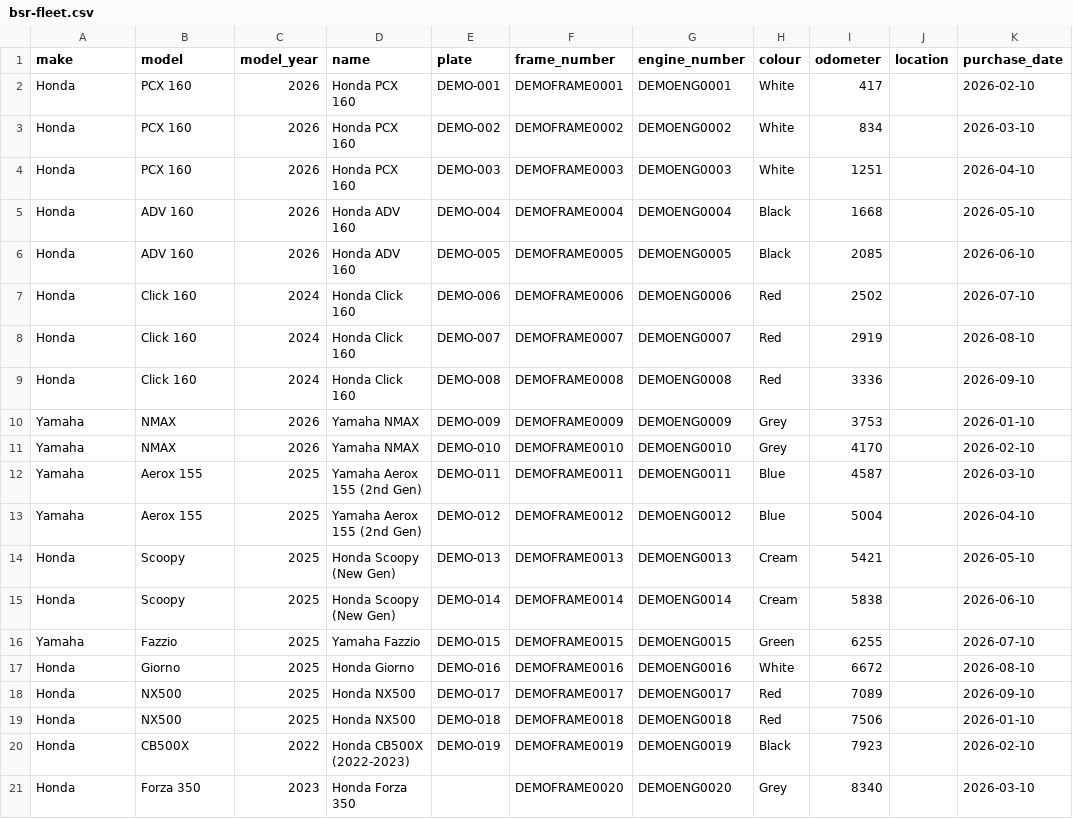
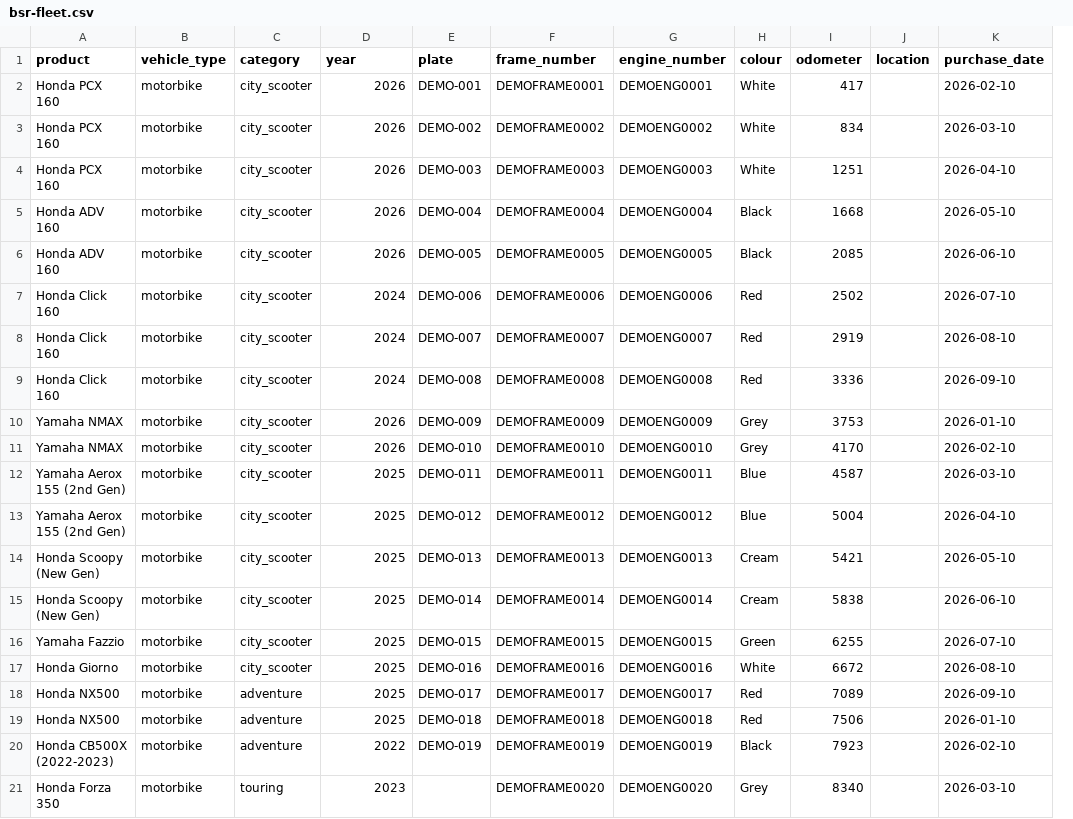
Before and after one commit to fourjunipers/Bike-Booking, a CSV file: apps/platform/scripts/demo/bsr-fleet.csv, drawn as a sheet; only a part is shown; removed rows and columns are numbered as before the commit, all else as after; the diff names each change by its address in the sheet, - before the commit and + after, or states it on an @@ line.

```diff
--- a/apps/platform/scripts/demo/bsr-fleet.csv
+++ b/apps/platform/scripts/demo/bsr-fleet.csv
+column C (category), rows 2-21: city_scooter | city_scooter | city_scooter | city_scooter | city_scooter | city_scooter | city_scooter | city_scooter | city_scooter | city_scooter | city_scooter | city_scooter | city_scooter | city_scooter | city_scooter | city_scooter | adventure | adventure | adventure | touring
-column D (name), rows 2-21: Honda PCX 160 | Honda PCX 160 | Honda PCX 160 | Honda ADV 160 | Honda ADV 160 | Honda Click 160 | Honda Click 160 | Honda Click 160 | Yamaha NMAX | Yamaha NMAX | Yamaha Aerox 155 (2nd Gen) | Yamaha Aerox 155 (2nd Gen) | Honda Scoopy (New Gen) | Honda Scoopy (New Gen) | Yamaha Fazzio | Honda Giorno | Honda NX500 | Honda NX500 | Honda CB500X (2022-2023) | Honda Forza 350
-A1: make
+A1: product
-B1: model
+B1: vehicle_type
-D1: model_year
+D1: year
-A2:A4 (product): Honda
+A2:A4 (product): Honda PCX 160
-B2:B4 (vehicle_type): PCX 160
+B2:B4 (vehicle_type): motorbike
-A5:A6 (product): Honda
+A5:A6 (product): Honda ADV 160
-B5:B6 (vehicle_type): ADV 160
+B5:B6 (vehicle_type): motorbike
-A7:A9 (product): Honda
+A7:A9 (product): Honda Click 160
-B7:B9 (vehicle_type): Click 160
+B7:B9 (vehicle_type): motorbike
-A10:A11 (product): Yamaha
+A10:A11 (product): Yamaha NMAX
-B10:B11 (vehicle_type): NMAX
+B10:B11 (vehicle_type): motorbike
-A12:A13 (product): Yamaha
+A12:A13 (product): Yamaha Aerox 155 (2nd Gen)
-B12:B13 (vehicle_type): Aerox 155
+B12:B13 (vehicle_type): motorbike
-A14:A15 (product): Honda
+A14:A15 (product): Honda Scoopy (New Gen)
-B14:B15 (vehicle_type): Scoopy
+B14:B15 (vehicle_type): motorbike
-A16 (product): Yamaha
+A16 (product): Yamaha Fazzio
-B16 (vehicle_type): Fazzio
+B16 (vehicle_type): motorbike
-A17 (product): Honda
+A17 (product): Honda Giorno
-B17 (vehicle_type): Giorno
+B17 (vehicle_type): motorbike
-A18:A19 (product): Honda
+A18:A19 (product): Honda NX500
-B18:B19 (vehicle_type): NX500
+B18:B19 (vehicle_type): motorbike
-A20 (product): Honda
+A20 (product): Honda CB500X (2022-2023)
-B20 (vehicle_type): CB500X
+B20 (vehicle_type): motorbike
-A21 (product): Honda
+A21 (product): Honda Forza 350
-B21 (vehicle_type): Forza 350
+B21 (vehicle_type): motorbike
```
Also changed, not shown: 47 other files.
